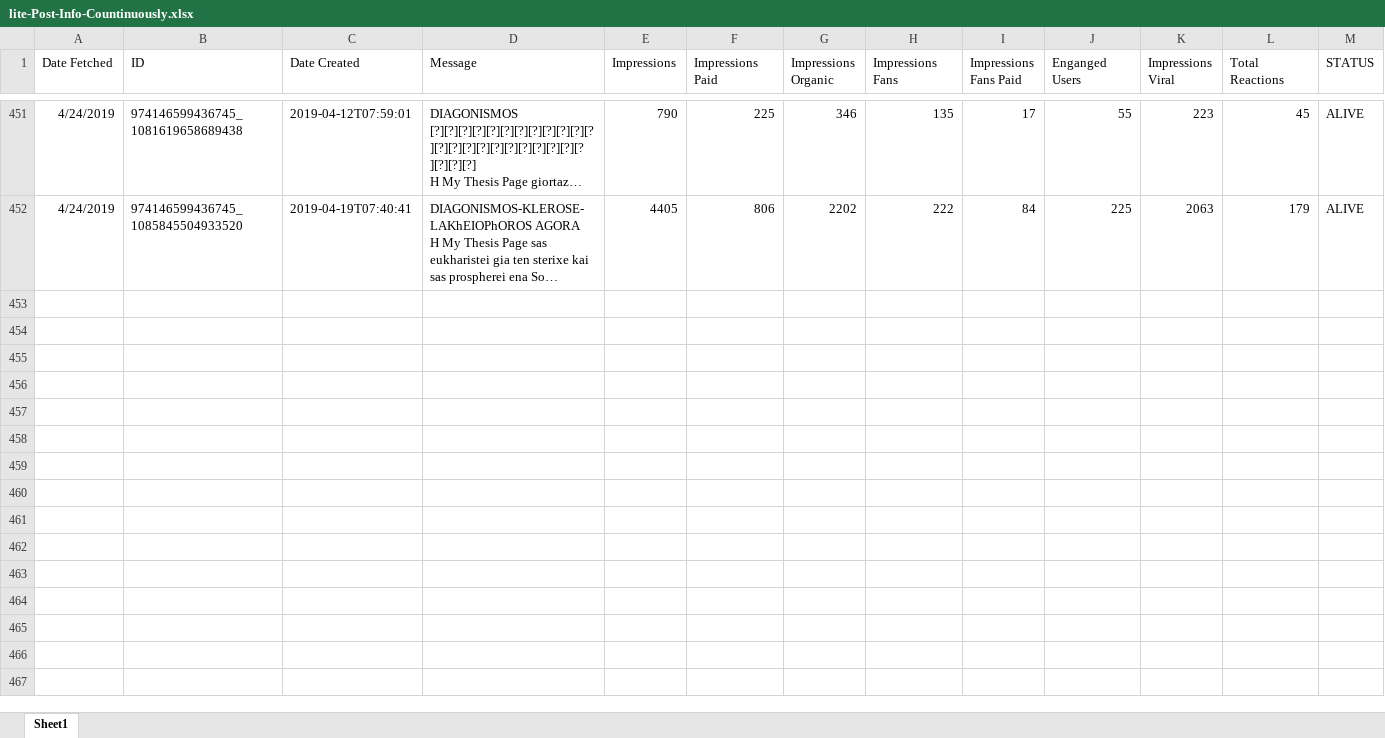
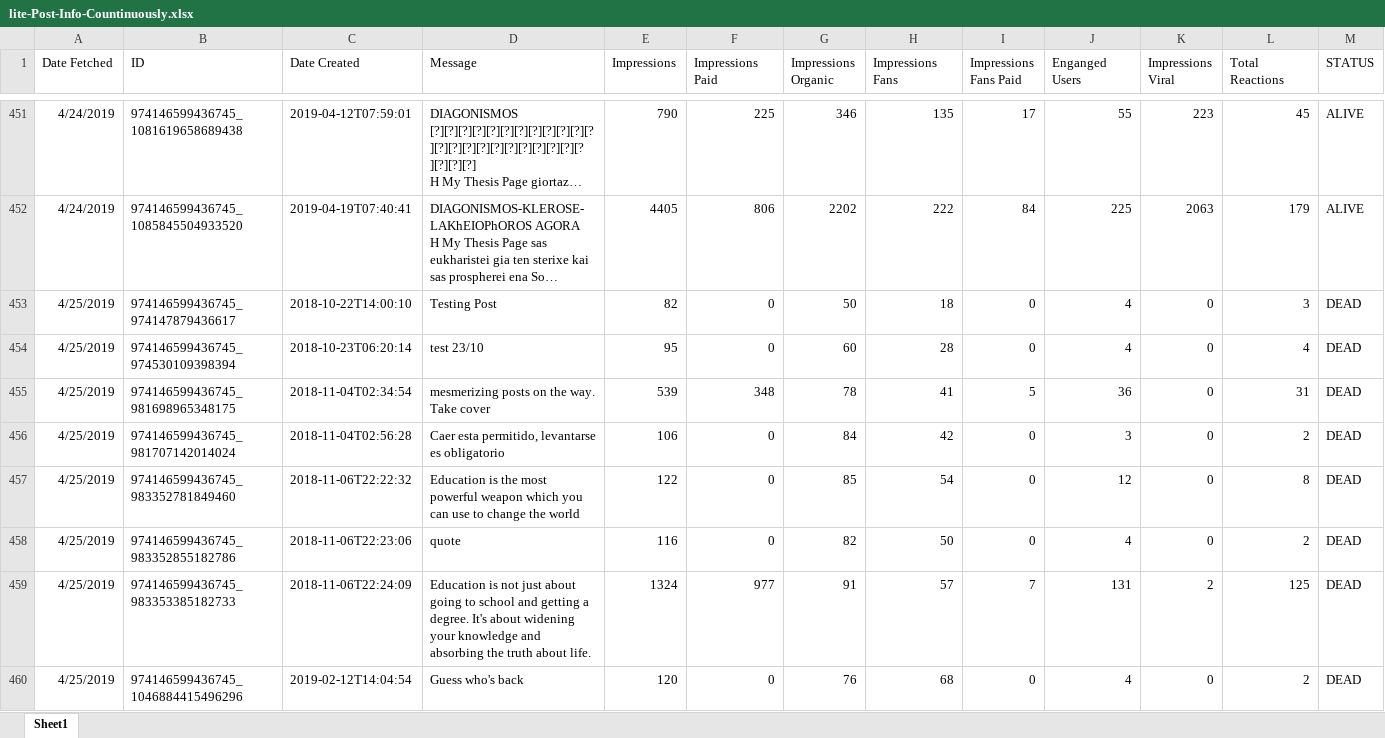
Before and after one commit to gioandreou/thesis-auth, an Excel workbook: excels/lite/lite-Post-Info-Countinuously.xlsx, sheet Sheet1, drawn as a sheet; only a part is shown, gaps mark what is left out; long unchanged cells end in …; values as stored, in another font and other column widths than the file's, no borders; the diff covers the shown part only; the diff names each change by its address in the sheet, - before the commit and + after, or states it on an @@ line.

Commit message:
25/4 excels

```diff
--- a/excels/lite/lite-Post-Info-Countinuously.xlsx (sheet Sheet1)
+++ b/excels/lite/lite-Post-Info-Countinuously.xlsx (sheet Sheet1)
+row 453: 4/25/2019 | 974146599436745_974147879436617 | 2018-10-22T14:00:10 | Testing Post | 82 | 0 | 50 | 18 | 0 | 4 | 0 | 3 | DEAD
+row 454: 4/25/2019 | 974146599436745_974530109398394 | 2018-10-23T06:20:14 | test 23/10 | 95 | 0 | 60 | 28 | 0 | 4 | 0 | 4 | DEAD
+row 455: 4/25/2019 | 974146599436745_981698965348175 | 2018-11-04T02:34:54 | mesmerizing posts on the way. Take cover | 539 | 348 | 78 | 41 | 5 | 36 | 0 | 31 | DEAD
+row 456: 4/25/2019 | 974146599436745_981707142014024 | 2018-11-04T02:56:28 | Caer esta permitido, levantarse es obligatorio | 106 | 0 | 84 | 42 | 0 | 3 | 0 | 2 | DEAD
+row 457: 4/25/2019 | 974146599436745_983352781849460 | 2018-11-06T22:22:32 | Education is the most powerful weapon which you can use to change the world | 122 | 0 | 85 | 54 | 0 | 12 | 0 | 8 | DEAD
+row 458: 4/25/2019 | 974146599436745_983352855182786 | 2018-11-06T22:23:06 | quote | 116 | 0 | 82 | 50 | 0 | 4 | 0 | 2 | DEAD
+row 459: 4/25/2019 | 974146599436745_983353385182733 | 2018-11-06T22:24:09 | Education is not just about going to school and getting a degree. It's about widening your knowledge and absorbing the truth about life. | 1324 | 977 | 91 | 57 | 7 | 131 | 2 | 125 | DEAD
+row 460: 4/25/2019 | 974146599436745_1046884415496296 | 2019-02-12T14:04:54 | Guess who's back | 120 | 0 | 76 | 68 | 0 | 4 | 0 | 2 | DEAD
```
Also changed, not shown: 7 added rows elsewhere in this sheet, excels/lite/RegionDF_countinuously.xlsx, excels/lite/lite-Ages-Gender.xlsx, 9 other files.
